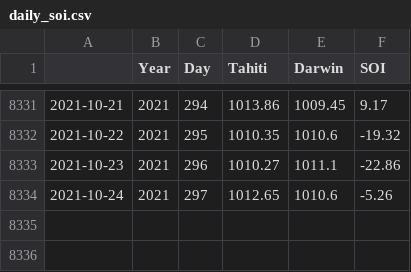
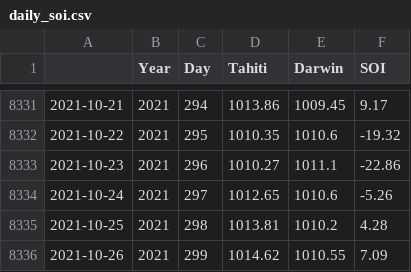
Before and after one commit to nram812/cpp, a CSV file: indices/data/daily_soi.csv, drawn as a sheet; only a part is shown, gaps mark what is left out.

```diff
--- a/indices/data/daily_soi.csv
+++ b/indices/data/daily_soi.csv
@@ -8334 +8334,3 @@
 2021-10-24,2021,297,1012.65,1010.6,-5.26
+2021-10-25,2021,298,1013.81,1010.2,4.28
+2021-10-26,2021,299,1014.62,1010.55,7.09
```
Also changed, not shown: data/mjo_data/phase_historical.csv, data/mjo_data/phase_recent.csv, 2 other files.
